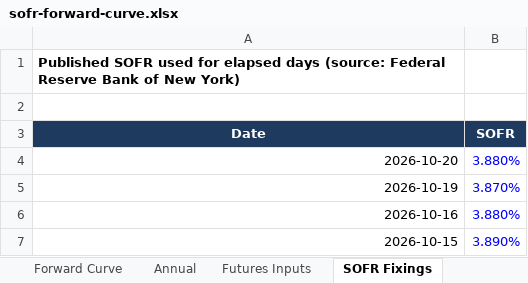
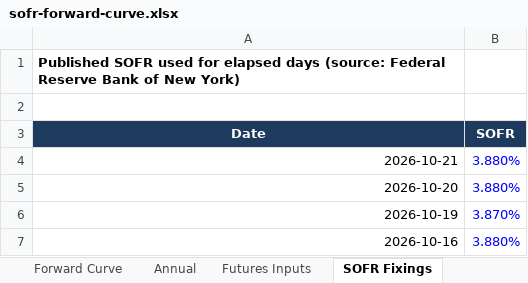
Before and after one commit to jkane-29/opensofr, an Excel workbook: output/downloads/sofr-forward-curve.xlsx, sheet SOFR Fixings, drawn as a sheet; only a part is shown; the shorter side is filled out with more unchanged rows; values as stored, in another font and other column widths than the file's, no borders; the diff names each change by its address in the sheet, - before the commit and + after, or states it on an @@ line.

```diff
--- a/output/downloads/sofr-forward-curve.xlsx (sheet SOFR Fixings)
+++ b/output/downloads/sofr-forward-curve.xlsx (sheet SOFR Fixings)
+row 4: 2026-10-21 | 3.880%
```
Also changed, not shown: sheet Forward Curve, sheet Futures Inputs, charts or pictures, 8 other files.
